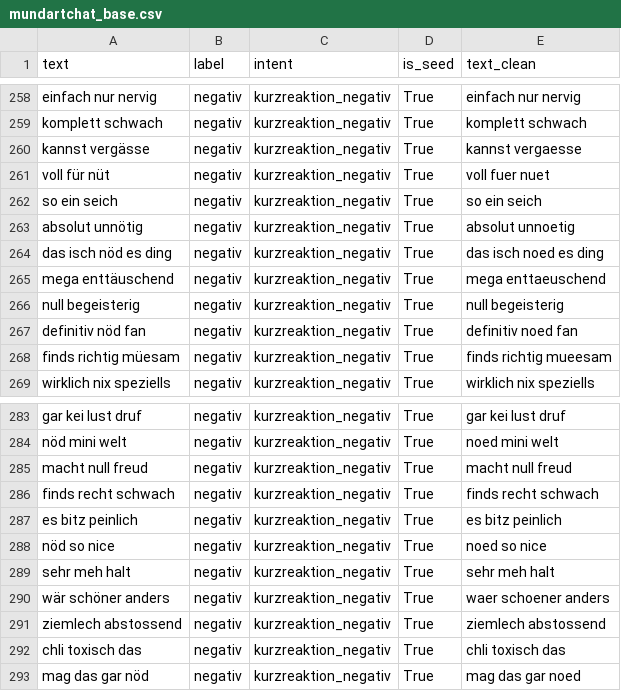
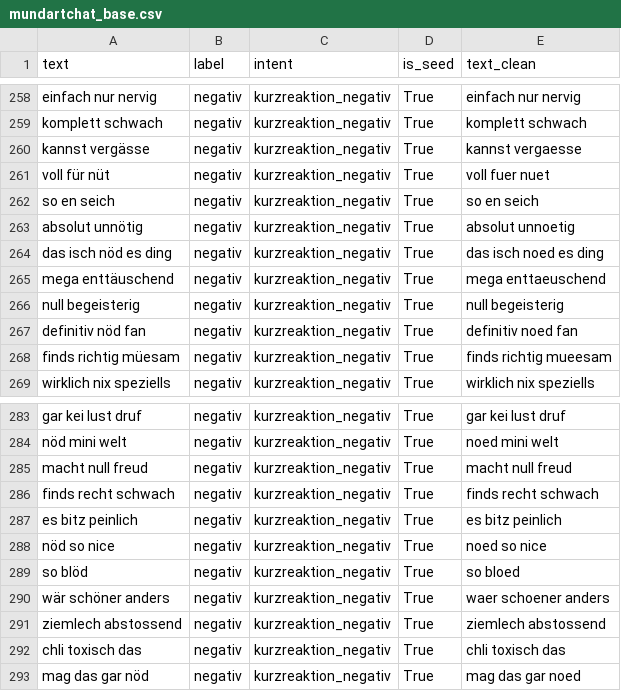
Before and after one commit to raphiweiss/Mundartchat, a CSV file: mundartchat_base.csv, drawn as a sheet; only a part is shown, gaps mark what is left out.

```diff
--- a/mundartchat_base.csv
+++ b/mundartchat_base.csv
@@ -261,3 +261,3 @@ kannst vergässe,negativ,kurzreaktion_negativ,True,kannst vergaesse
 voll für nüt,negativ,kurzreaktion_negativ,True,voll fuer nuet
-so ein seich,negativ,kurzreaktion_negativ,True,so ein seich
+so en seich,negativ,kurzreaktion_negativ,True,so en seich
 absolut unnötig,negativ,kurzreaktion_negativ,True,absolut unnoetig
@@ -288,3 +288,3 @@ es bitz peinlich,negativ,kurzreaktion_negativ,True,es bitz peinlich
 nöd so nice,negativ,kurzreaktion_negativ,True,noed so nice
-sehr meh halt,negativ,kurzreaktion_negativ,True,sehr meh halt
+so blöd,negativ,kurzreaktion_negativ,True,so bloed
 wär schöner anders,negativ,kurzreaktion_negativ,True,waer schoener anders
```
Also changed, not shown: mundartchat_pairs.csv, 2 other files.
